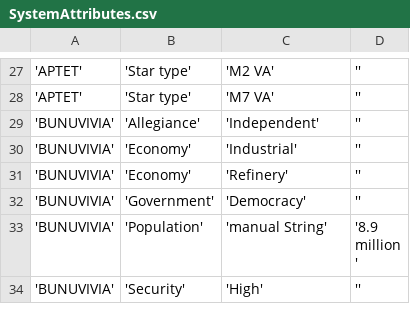
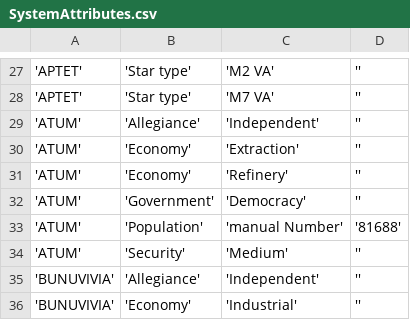
Before and after one commit to EliteDangerous/tradedangerous, a CSV file: data/SystemAttributes.csv, drawn as a sheet; only a part is shown, gaps mark what is left out; the shorter side is filled out with more unchanged rows; the diff names each change by its address in the sheet, - before the commit and + after, or states it on an @@ line.

Commit message:
New system: ATUM

```diff
--- a/data/SystemAttributes.csv
+++ b/data/SystemAttributes.csv
+row 29: 'ATUM' | 'Allegiance' | 'Independent' | ''
+row 30: 'ATUM' | 'Economy' | 'Extraction' | ''
+row 31: 'ATUM' | 'Economy' | 'Refinery' | ''
+row 32: 'ATUM' | 'Government' | 'Democracy' | ''
+row 33: 'ATUM' | 'Population' | 'manual Number' | '81688'
+row 34: 'ATUM' | 'Security' | 'Medium' | ''
```
